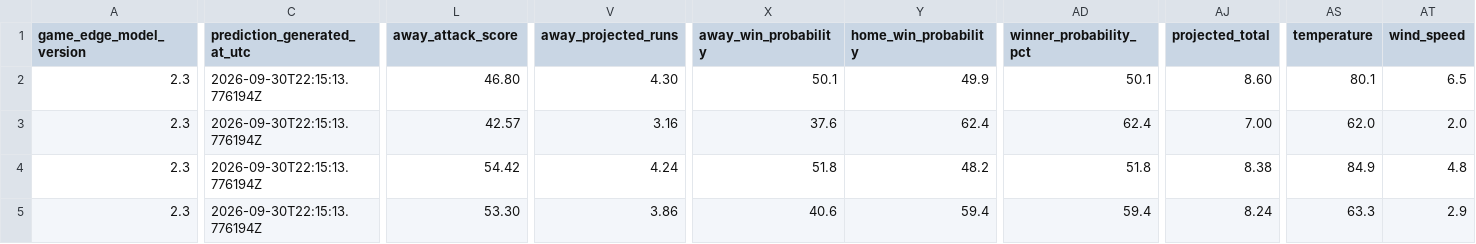
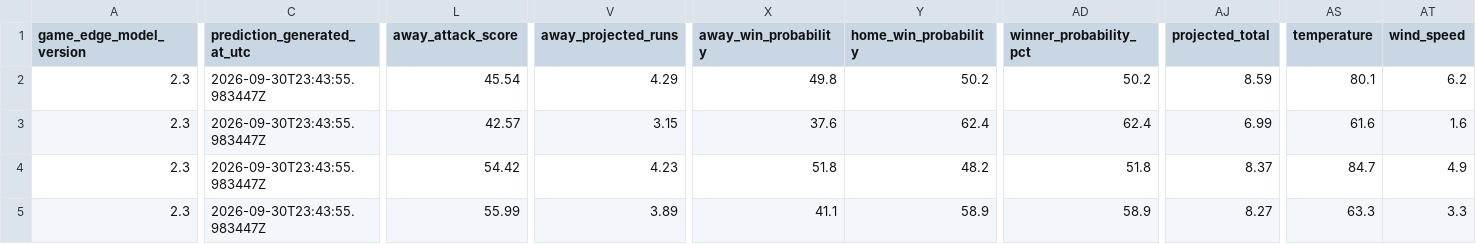
Before and after one commit to SSpeterson2b/launchpoint-hr, a CSV file: data/daily_game_predictions.csv, drawn as a sheet; only a part is shown, gaps mark what is left out; the diff covers the shown part only; the diff names each change by its address in the sheet, - before the commit and + after, or states it on an @@ line.

Commit message:
Update public MLB Game Edge predictions

```diff
--- a/data/daily_game_predictions.csv
+++ b/data/daily_game_predictions.csv
-C2:C5 (prediction_generated_at_utc): 2026-09-30T22:15:13.776194Z
+C2:C5 (prediction_generated_at_utc): 2026-09-30T23:43:55.983447Z
-L2 (away_attack_score): 46.80
+L2 (away_attack_score): 45.54
-V2 (away_projected_runs): 4.30
+V2 (away_projected_runs): 4.29
-X2 (away_win_probability): 50.1
+X2 (away_win_probability): 49.8
-Y2 (home_win_probability): 49.9
+Y2 (home_win_probability): 50.2
-AD2 (winner_probability_pct): 50.1
+AD2 (winner_probability_pct): 50.2
-AJ2 (projected_total): 8.60
+AJ2 (projected_total): 8.59
-AT2 (wind_speed): 6.5
+AT2 (wind_speed): 6.2
-V3 (away_projected_runs): 3.16
+V3 (away_projected_runs): 3.15
-AJ3 (projected_total): 7.00
+AJ3 (projected_total): 6.99
-AS3 (temperature): 62.0
+AS3 (temperature): 61.6
-AT3 (wind_speed): 2.0
+AT3 (wind_speed): 1.6
-V4 (away_projected_runs): 4.24
+V4 (away_projected_runs): 4.23
-AJ4 (projected_total): 8.38
+AJ4 (projected_total): 8.37
-AS4 (temperature): 84.9
+AS4 (temperature): 84.7
-AT4 (wind_speed): 4.8
+AT4 (wind_speed): 4.9
-L5 (away_attack_score): 53.30
+L5 (away_attack_score): 55.99
-V5 (away_projected_runs): 3.86
+V5 (away_projected_runs): 3.89
-X5 (away_win_probability): 40.6
+X5 (away_win_probability): 41.1
-Y5 (home_win_probability): 59.4
+Y5 (home_win_probability): 58.9
-AD5 (winner_probability_pct): 59.4
+AD5 (winner_probability_pct): 58.9
-AJ5 (projected_total): 8.24
+AJ5 (projected_total): 8.27
-AT5 (wind_speed): 2.9
+AT5 (wind_speed): 3.3
```
Also changed, not shown: 9 edited cells elsewhere in this file.
